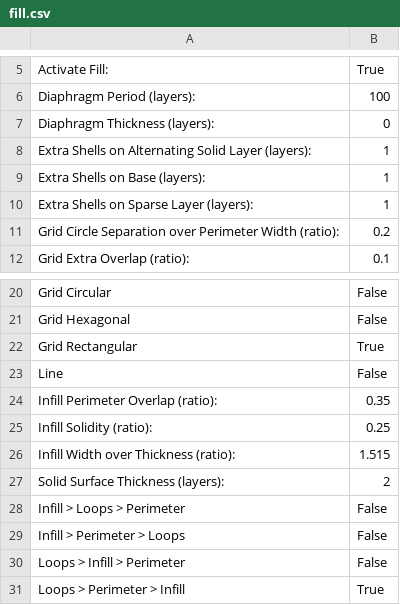
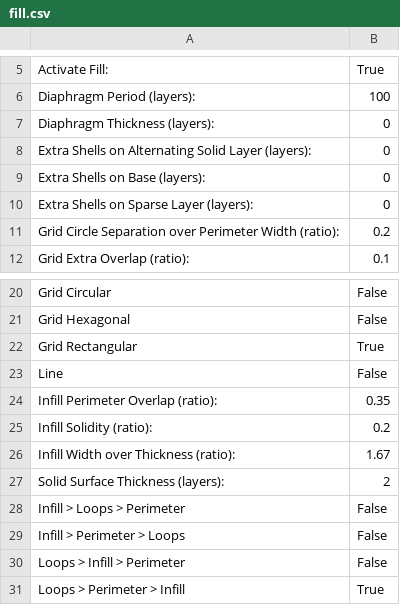
Before and after one commit to bjepson/My-Skeinforge-35-Profile, a CSV file: profiles/extrusion/ABS/fill.csv, drawn as a sheet; only a part is shown, gaps mark what is left out.

```diff
--- a/profiles/extrusion/ABS/fill.csv
+++ b/profiles/extrusion/ABS/fill.csv
@@ -7,5 +7,5 @@ Diaphragm Period (layers):	100
 Diaphragm Thickness (layers):	0
-Extra Shells on Alternating Solid Layer (layers):	1
-Extra Shells on Base (layers):	1
-Extra Shells on Sparse Layer (layers):	1
+Extra Shells on Alternating Solid Layer (layers):	0
+Extra Shells on Base (layers):	0
+Extra Shells on Sparse Layer (layers):	0
 Grid Circle Separation over Perimeter Width (ratio):	0.2
@@ -24,4 +24,4 @@ Line	False
 Infill Perimeter Overlap (ratio):	0.35
-Infill Solidity (ratio):	0.25
-Infill Width over Thickness (ratio):	1.515
+Infill Solidity (ratio):	0.2
+Infill Width over Thickness (ratio):	1.67
 Solid Surface Thickness (layers):	2
```
Also changed, not shown: profiles/extrusion/ABS/carve.csv, profiles/extrusion/ABS/cool.csv, 15 other files.
